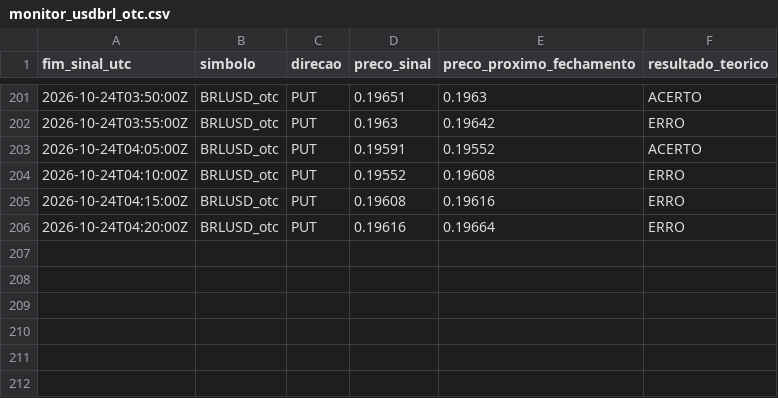
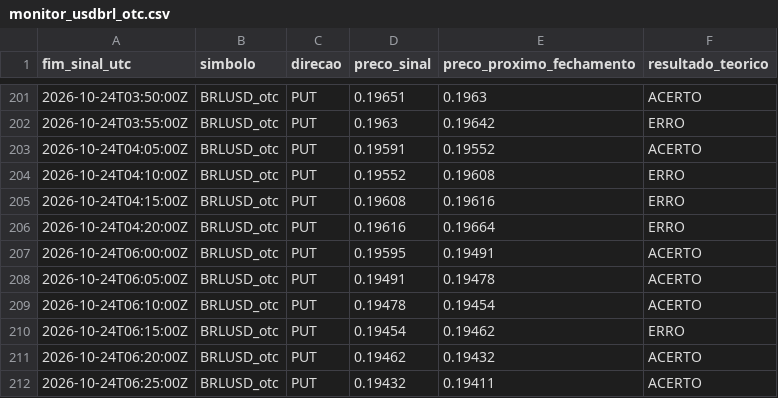
Before and after one commit to mateusteco/quotex-analisador, a CSV file: data/monitor_usdbrl_otc.csv, drawn as a sheet; only a part is shown, gaps mark what is left out.

```diff
--- a/data/monitor_usdbrl_otc.csv
+++ b/data/monitor_usdbrl_otc.csv
@@ -206 +206,7 @@ fim_sinal_utc,simbolo,direcao,preco_sinal,preco_proximo_fechamento,resultado_teo
 2026-10-24T04:20:00Z,BRLUSD_otc,PUT,0.19616,0.19664,ERRO
+2026-10-24T06:00:00Z,BRLUSD_otc,PUT,0.19595,0.19491,ACERTO
+2026-10-24T06:05:00Z,BRLUSD_otc,PUT,0.19491,0.19478,ACERTO
+2026-10-24T06:10:00Z,BRLUSD_otc,PUT,0.19478,0.19454,ACERTO
+2026-10-24T06:15:00Z,BRLUSD_otc,PUT,0.19454,0.19462,ERRO
+2026-10-24T06:20:00Z,BRLUSD_otc,PUT,0.19462,0.19432,ACERTO
+2026-10-24T06:25:00Z,BRLUSD_otc,PUT,0.19432,0.19411,ACERTO
```
